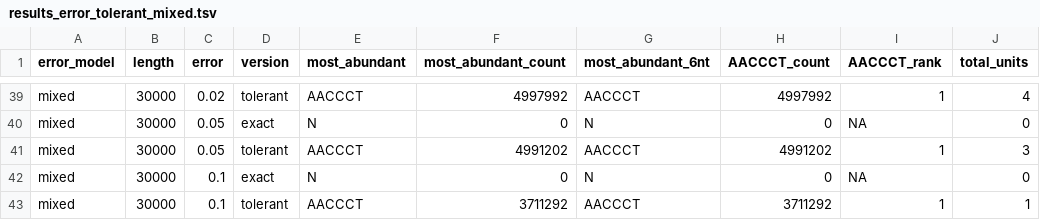
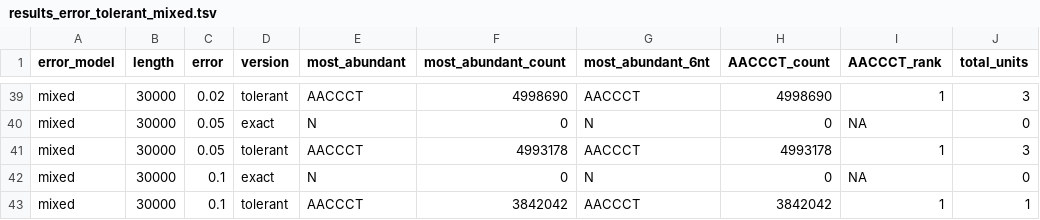
Before and after one commit to tolkit/telomeric-identifier, a TSV file: benchmarks/accuracy/results_error_tolerant_mixed.tsv, drawn as a sheet; only a part is shown, gaps mark what is left out; the diff covers the shown part only; the diff names each change by its address in the sheet, - before the commit and + after, or states it on an @@ line.

```diff
--- a/benchmarks/accuracy/results_error_tolerant_mixed.tsv
+++ b/benchmarks/accuracy/results_error_tolerant_mixed.tsv
-F39 (most_abundant_count): 4997992
+F39 (most_abundant_count): 4998690
-H39 (AACCCT_count): 4997992
+H39 (AACCCT_count): 4998690
-J39 (total_units): 4
+J39 (total_units): 3
-F41 (most_abundant_count): 4991202
+F41 (most_abundant_count): 4993178
-H41 (AACCCT_count): 4991202
+H41 (AACCCT_count): 4993178
-F43 (most_abundant_count): 3711292
+F43 (most_abundant_count): 3842042
-H43 (AACCCT_count): 3711292
+H43 (AACCCT_count): 3842042
```
Also changed, not shown: 63 edited cells elsewhere in this file, benchmarks/accuracy/results_error_tolerant_substitution.tsv, 9 other files.
